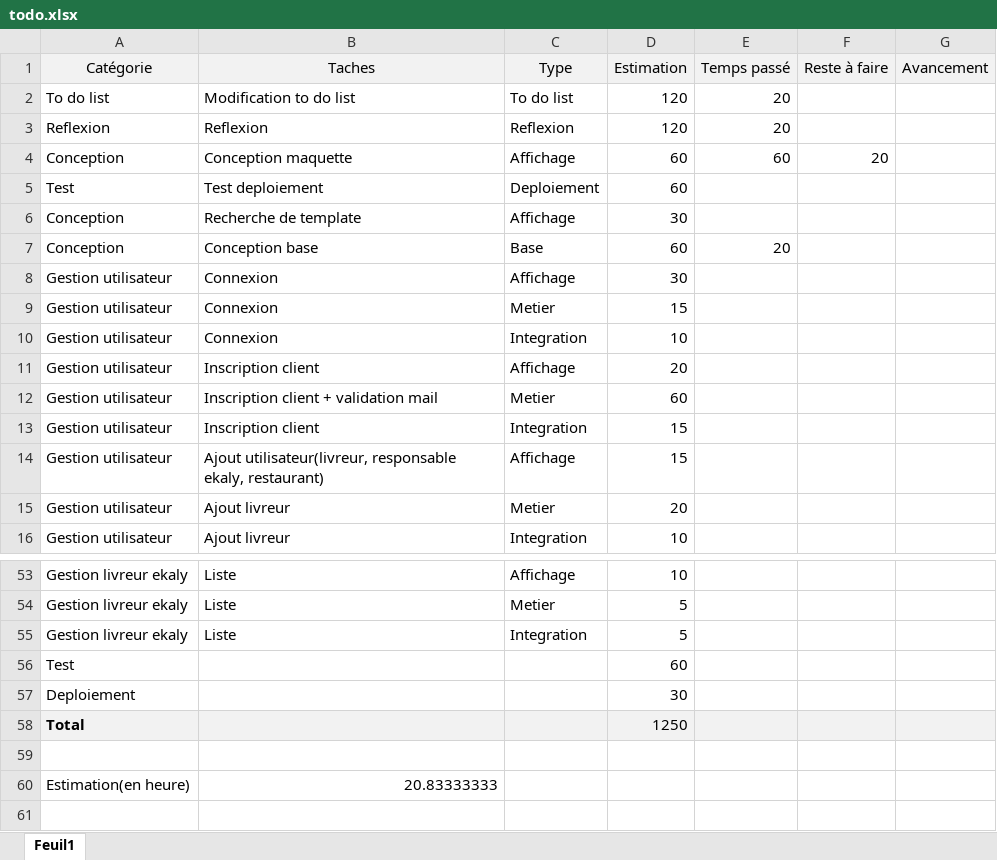
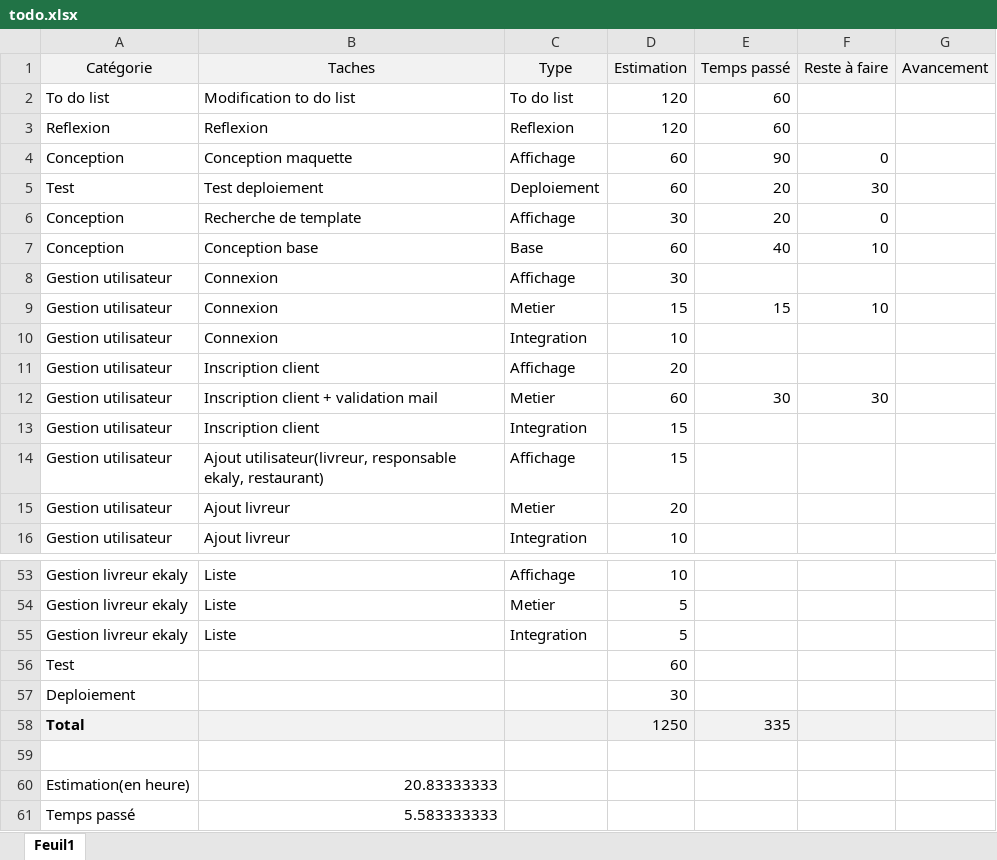
Before and after one commit to Finoana71/m1p9mean-finoana, an Excel workbook: todo.xlsx, sheet Feuil1, drawn as a sheet; only a part is shown, gaps mark what is left out; values as stored, in another font and other column widths than the file's, no borders; the diff names each change by its address in the sheet, - before the commit and + after, or states it on an @@ line.

```diff
--- a/todo.xlsx (sheet Feuil1)
+++ b/todo.xlsx (sheet Feuil1)
-E2:E3 (Temps passé): 20
+E2:E3 (Temps passé): 60
-E4 (Temps passé): 60
+E4 (Temps passé): 90
-F4 (Reste à faire): 20
+F4 (Reste à faire): 0
-E5:E6 (Temps passé): (empty)
+E5:E6 (Temps passé): 20
-F5 (Reste à faire): (empty)
+F5 (Reste à faire): 30
-F6 (Reste à faire): (empty)
+F6 (Reste à faire): 0
-E7 (Temps passé): 20
+E7 (Temps passé): 40
-F7 (Reste à faire): (empty)
+F7 (Reste à faire): 10
-E9 (Temps passé): (empty)
+E9 (Temps passé): 15
-F9 (Reste à faire): (empty)
+F9 (Reste à faire): 10
-E12 (Temps passé): (empty)
+E12 (Temps passé): 30
-F12 (Reste à faire): (empty)
+F12 (Reste à faire): 30
-E58 (Temps passé): (empty)
+E58 (Temps passé): 335
+row 61: Temps passé | 5.583333333
```
Also changed, not shown: 12 other files.
